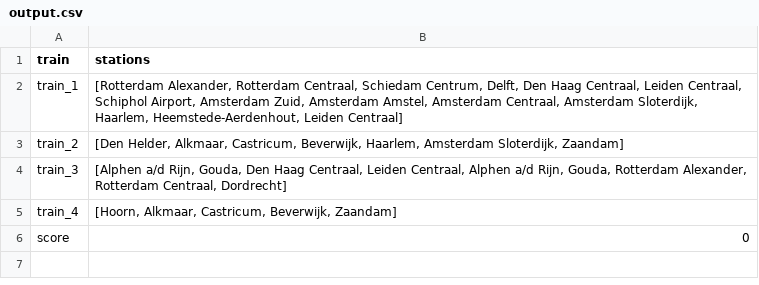
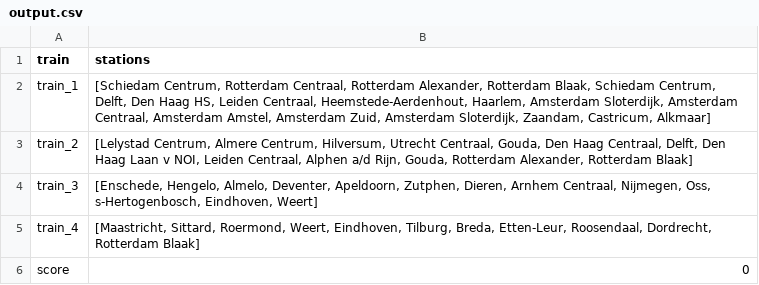
Before and after one commit to xRobind/railnl, a CSV file: output.csv, drawn as a sheet.

```diff
--- a/output.csv
+++ b/output.csv
@@ -1,6 +1,6 @@
 train,stations
-train_1,"[Rotterdam Alexander, Rotterdam Centraal, Schiedam Centrum, Delft, Den Haag Centraal, Leiden Centraal, Schiphol Airport, Amsterdam Zuid, Amsterdam Amstel, Amsterdam Centraal, Amsterdam Sloterdijk, Haarlem, Heemstede-Aerdenhout, Leiden Centraal]"
-train_2,"[Den Helder, Alkmaar, Castricum, Beverwijk, Haarlem, Amsterdam Sloterdijk, Zaandam]"
-train_3,"[Alphen a/d Rijn, Gouda, Den Haag Centraal, Leiden Centraal, Alphen a/d Rijn, Gouda, Rotterdam Alexander, Rotterdam Centraal, Dordrecht]"
-train_4,"[Hoorn, Alkmaar, Castricum, Beverwijk, Zaandam]"
+train_1,"[Schiedam Centrum, Rotterdam Centraal, Rotterdam Alexander, Rotterdam Blaak, Schiedam Centrum, Delft, Den Haag HS, Leiden Centraal, Heemstede-Aerdenhout, Haarlem, Amsterdam Sloterdijk, Amsterdam Centraal, Amsterdam Amstel, Amsterdam Zuid, Amsterdam Sloterdijk, Zaandam, Castricum, Alkmaar]"
+train_2,"[Lelystad Centrum, Almere Centrum, Hilversum, Utrecht Centraal, Gouda, Den Haag Centraal, Delft, Den Haag Laan v NOI, Leiden Centraal, Alphen a/d Rijn, Gouda, Rotterdam Alexander, Rotterdam Blaak]"
+train_3,"[Enschede, Hengelo, Almelo, Deventer, Apeldoorn, Zutphen, Dieren, Arnhem Centraal, Nijmegen, Oss, s-Hertogenbosch, Eindhoven, Weert]"
+train_4,"[Maastricht, Sittard, Roermond, Weert, Eindhoven, Tilburg, Breda, Etten-Leur, Roosendaal, Dordrecht, Rotterdam Blaak]"
 score,0
```
Also changed, not shown: 8 other files.
